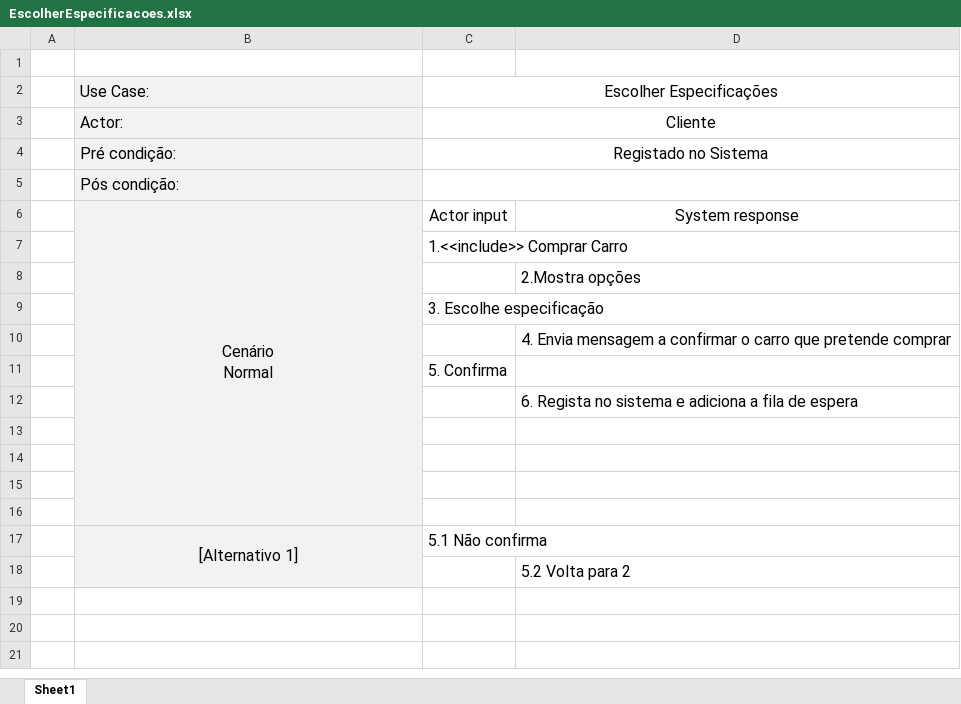
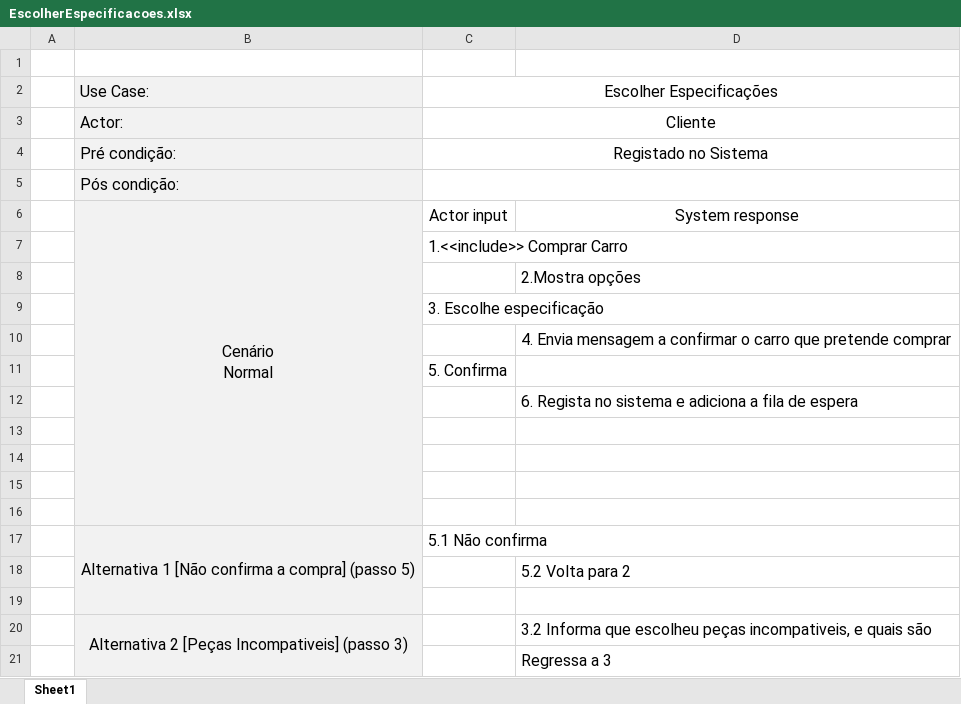
Before and after one commit to PedroCapa/DSS, an Excel workbook: UseCase/Descrição UseCases/EscolherEspecificacoes.xlsx, sheet Sheet1, drawn as a sheet; values as stored, in another font and other column widths than the file's, no borders; the diff names each change by its address in the sheet, - before the commit and + after, or states it on an @@ line.

Commit message:
Excel

```diff
--- a/UseCase/Descrição UseCases/EscolherEspecificacoes.xlsx (sheet Sheet1)
+++ b/UseCase/Descrição UseCases/EscolherEspecificacoes.xlsx (sheet Sheet1)
-B17: [Alternativo 1]
+B17: Alternativa 1 [Não confirma a compra] (passo 5)
+row 19: (empty)
+row 20:  | Alternativa 2 [Peças Incompativeis] (passo 3) |  | 3.2 Informa que escolheu peças incompativeis, e quais são
+row 21:  |  |  | Regressa a 3
```
Also changed, not shown: UseCase/Descrição UseCases/CarroPronto.xlsx, UseCase/Descrição UseCases/ComprarCarro.xlsx, 20 other files.
